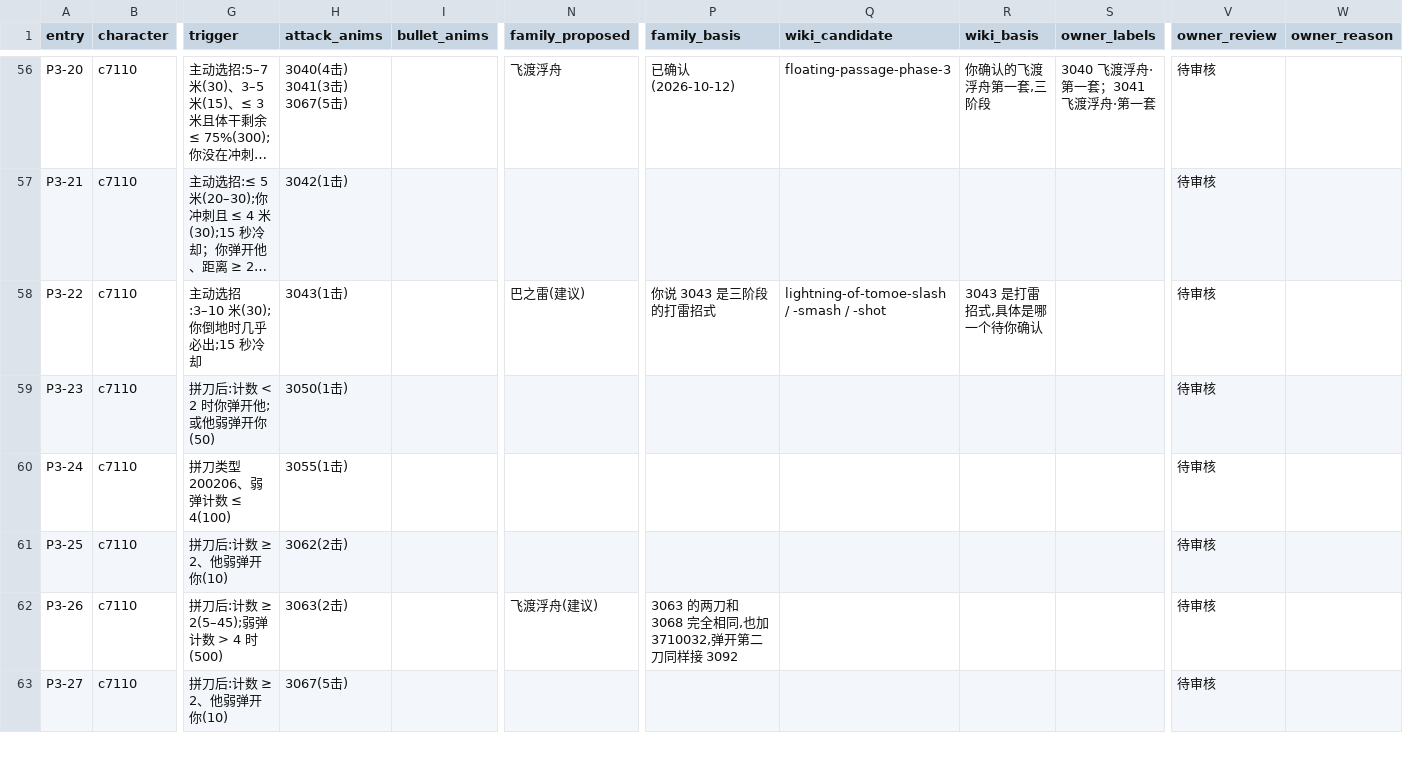
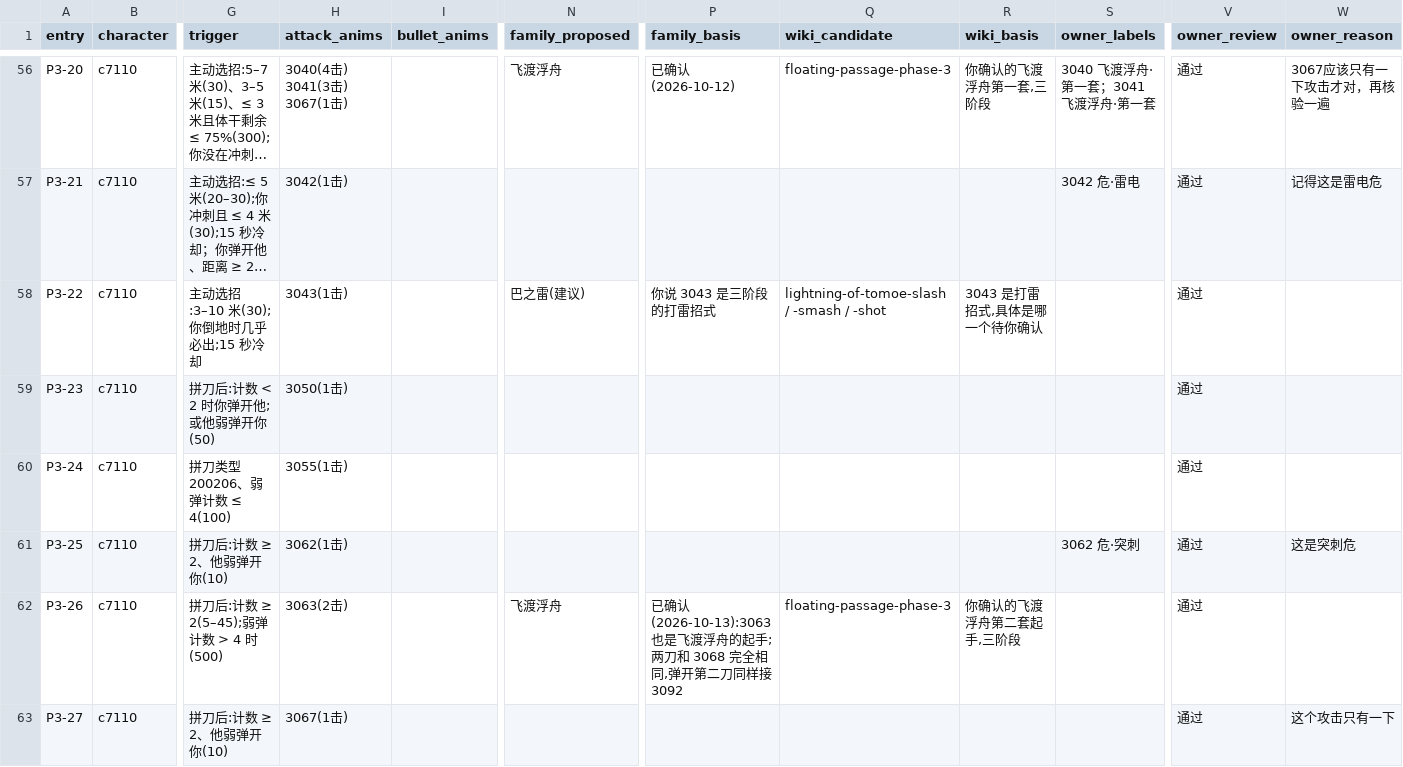
Before and after one commit to CanYouTeachMeHowToCode/Sekiro-boss-practice-analytics, a CSV file: research/ground_truth/semantic/genichiro_catalog.csv, drawn as a sheet; only a part is shown, gaps mark what is left out; long unchanged cells end in …; the diff covers the shown part only; the diff names each change by its address in the sheet, - before the commit and + after, or states it on an @@ line.

```diff
--- a/research/ground_truth/semantic/genichiro_catalog.csv
+++ b/research/ground_truth/semantic/genichiro_catalog.csv
-H56 (attack_anims): 3040(4击) 3041(3击) 3067(5击)
+H56 (attack_anims): 3040(4击) 3041(3击) 3067(1击)
-V56:V63 (owner_review): 待审核
+V56:V63 (owner_review): 通过
-W56 (owner_reason): (empty)
+W56 (owner_reason): 3067应该只有一下攻击才对，再核验一遍
-S57 (owner_labels): (empty)
+S57 (owner_labels): 3042 危·雷电
-W57 (owner_reason): (empty)
+W57 (owner_reason): 记得这是雷电危
-H61 (attack_anims): 3062(2击)
+H61 (attack_anims): 3062(1击)
-S61 (owner_labels): (empty)
+S61 (owner_labels): 3062 危·突刺
-W61 (owner_reason): (empty)
+W61 (owner_reason): 这是突刺危
-N62 (family_proposed): 飞渡浮舟(建议)
+N62 (family_proposed): 飞渡浮舟
-P62 (family_basis): 3063 的两刀和 3068 完全相同,也加 3710032,弹开第二…
+P62 (family_basis): 已确认(2026-10-13):3063 也是飞渡浮舟的起手;两刀和 3068 完全相同,弹开第二…
-Q62 (wiki_candidate): (empty)
+Q62 (wiki_candidate): floating-passage-phase-3
-R62 (wiki_basis): (empty)
+R62 (wiki_basis): 你确认的飞渡浮舟第二套起手,三阶段
-H63 (attack_anims): 3067(5击)
+H63 (attack_anims): 3067(1击)
-W63 (owner_reason): (empty)
+W63 (owner_reason): 这个攻击只有一下
```
Also changed, not shown: 97 edited cells elsewhere in this file, 3 other files.
